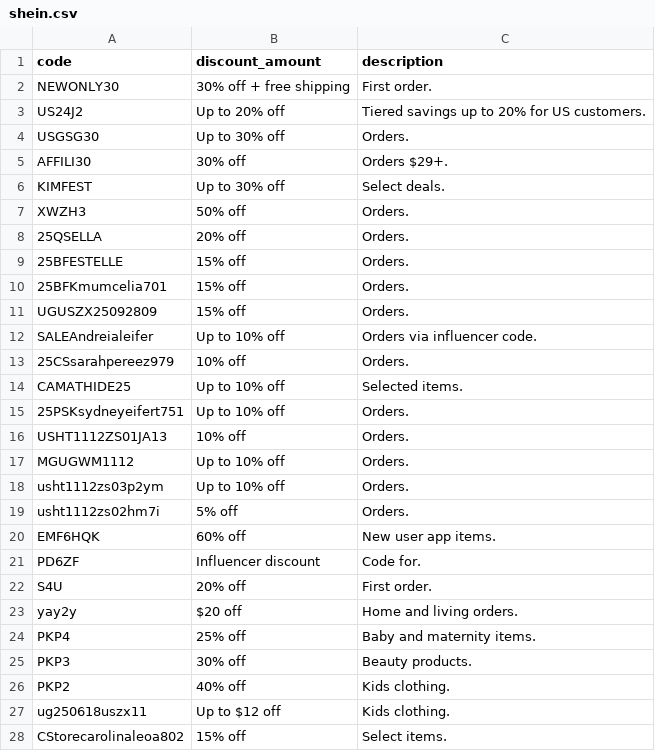
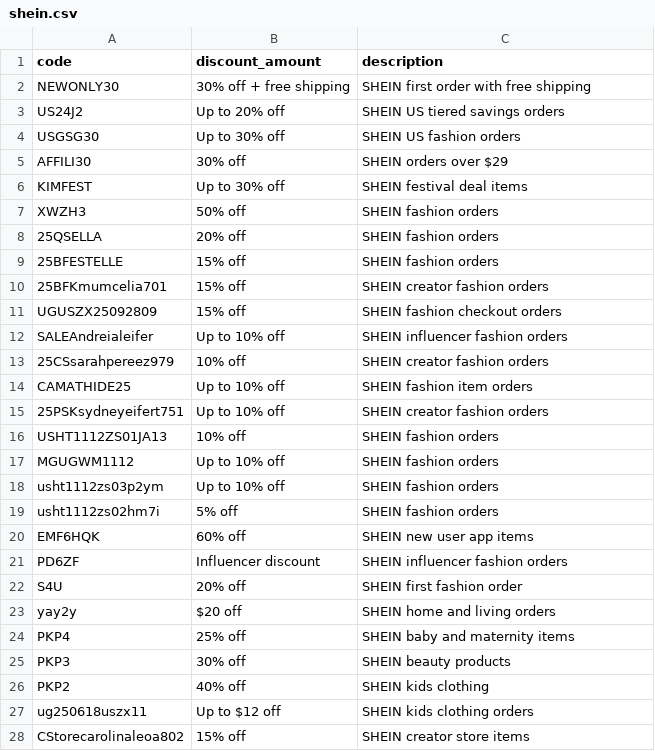
Before and after one commit to marketfix/spendless, a CSV file: lists/shein.csv, drawn as a sheet; only a part is shown; the diff covers the shown part only.

Commit message:
Rewrite SHEIN coupon descriptions

```diff
--- a/lists/shein.csv
+++ b/lists/shein.csv
@@ -1,28 +1,28 @@
 code,discount_amount,description
-NEWONLY30,30% off + free shipping,First order.
-US24J2,Up to 20% off,Tiered savings up to 20% for US customers.
-USGSG30,Up to 30% off,Orders.
-AFFILI30,30% off,Orders $29+.
-KIMFEST,Up to 30% off,Select deals.
-XWZH3,50% off,Orders.
-25QSELLA,20% off,Orders.
-25BFESTELLE,15% off,Orders.
-25BFKmumcelia701,15% off,Orders.
-UGUSZX25092809,15% off,Orders.
-SALEAndreialeifer,Up to 10% off,Orders via influencer code.
-25CSsarahpereez979,10% off,Orders.
-CAMATHIDE25,Up to 10% off,Selected items.
-25PSKsydneyeifert751,Up to 10% off,Orders.
-USHT1112ZS01JA13,10% off,Orders.
-MGUGWM1112,Up to 10% off,Orders.
-usht1112zs03p2ym,Up to 10% off,Orders.
-usht1112zs02hm7i,5% off,Orders.
-EMF6HQK,60% off,New user app items.
-PD6ZF,Influencer discount,Code for.
-S4U,20% off,First order.
-yay2y,$20 off,Home and living orders.
-PKP4,25% off,Baby and maternity items.
-PKP3,30% off,Beauty products.
-PKP2,40% off,Kids clothing.
-ug250618uszx11,Up to $12 off,Kids clothing.
-CStorecarolinaleoa802,15% off,Select items.
+NEWONLY30,30% off + free shipping,SHEIN first order with free shipping
+US24J2,Up to 20% off,SHEIN US tiered savings orders
+USGSG30,Up to 30% off,SHEIN US fashion orders
+AFFILI30,30% off,SHEIN orders over $29
+KIMFEST,Up to 30% off,SHEIN festival deal items
+XWZH3,50% off,SHEIN fashion orders
+25QSELLA,20% off,SHEIN fashion orders
+25BFESTELLE,15% off,SHEIN fashion orders
+25BFKmumcelia701,15% off,SHEIN creator fashion orders
+UGUSZX25092809,15% off,SHEIN fashion checkout orders
+SALEAndreialeifer,Up to 10% off,SHEIN influencer fashion orders
+25CSsarahpereez979,10% off,SHEIN creator fashion orders
+CAMATHIDE25,Up to 10% off,SHEIN fashion item orders
+25PSKsydneyeifert751,Up to 10% off,SHEIN creator fashion orders
+USHT1112ZS01JA13,10% off,SHEIN fashion orders
+MGUGWM1112,Up to 10% off,SHEIN fashion orders
+usht1112zs03p2ym,Up to 10% off,SHEIN fashion orders
+usht1112zs02hm7i,5% off,SHEIN fashion orders
+EMF6HQK,60% off,SHEIN new user app items
+PD6ZF,Influencer discount,SHEIN influencer fashion orders
+S4U,20% off,SHEIN first fashion order
+yay2y,$20 off,SHEIN home and living orders
+PKP4,25% off,SHEIN baby and maternity items
+PKP3,30% off,SHEIN beauty products
+PKP2,40% off,SHEIN kids clothing
+ug250618uszx11,Up to $12 off,SHEIN kids clothing orders
+CStorecarolinaleoa802,15% off,SHEIN creator store items
```
Also changed, not shown: 36 edited cells elsewhere in this file.
